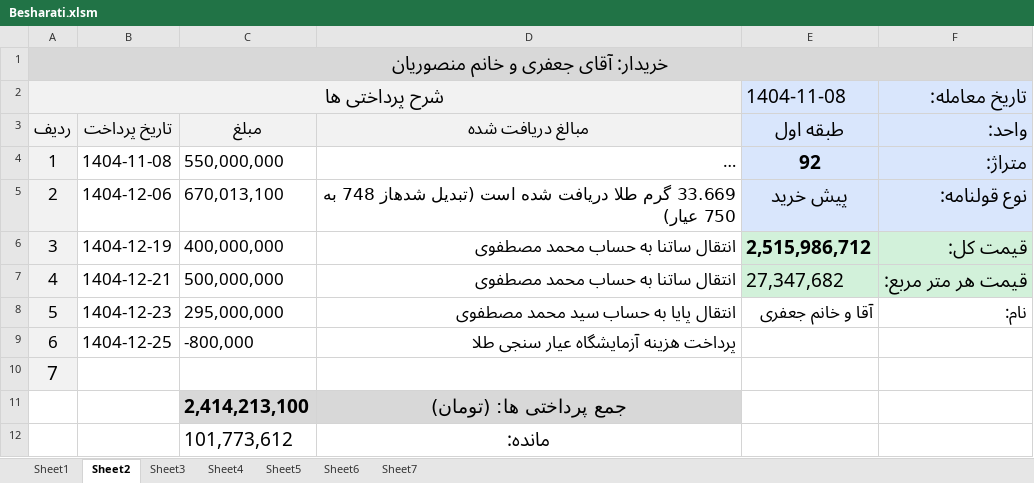
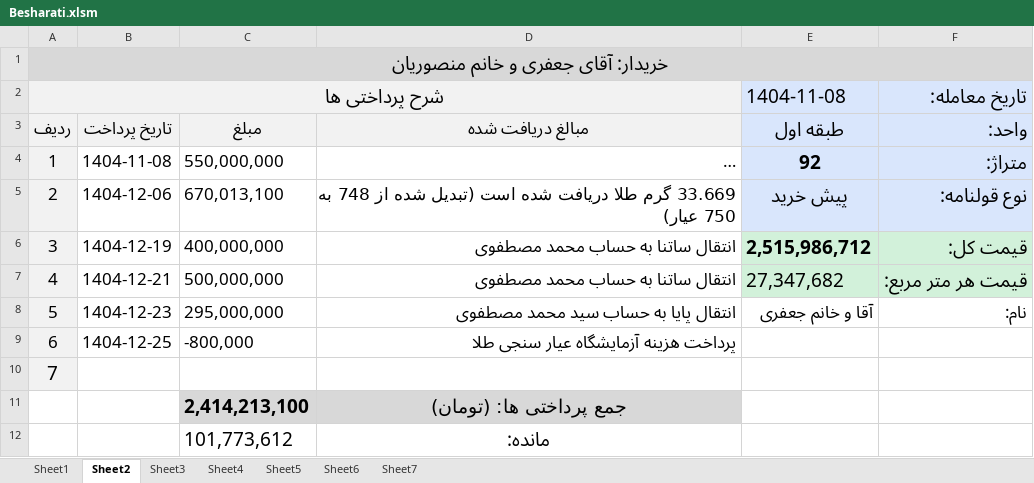
Before and after one commit to mostafavim1990/sadabad-team, an Excel workbook: report/besharati/Besharati.xlsm, sheet Sheet2, drawn as a sheet; long unchanged cells end in …; values as stored, in another font and other column widths than the file's, no borders; the diff names each change by its address in the sheet, - before the commit and + after, or states it on an @@ line.

```diff
--- a/report/besharati/Besharati.xlsm (sheet Sheet2)
+++ b/report/besharati/Besharati.xlsm (sheet Sheet2)
-D5 (مبالغ دریافت شده): …است (تبدیل شدهاز 748 به…
+D5 (مبالغ دریافت شده): …است (تبدیل شده از 748 به…
```
Also changed, not shown: report/cheques/cheques.xlsm, 5 other files.
